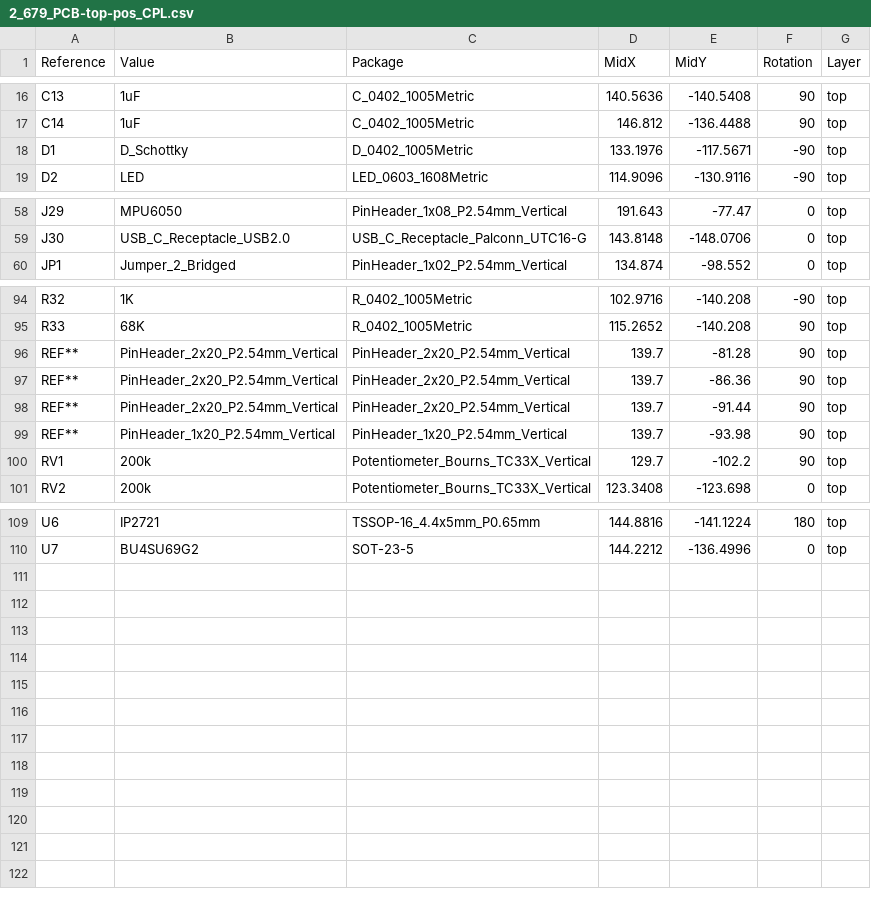
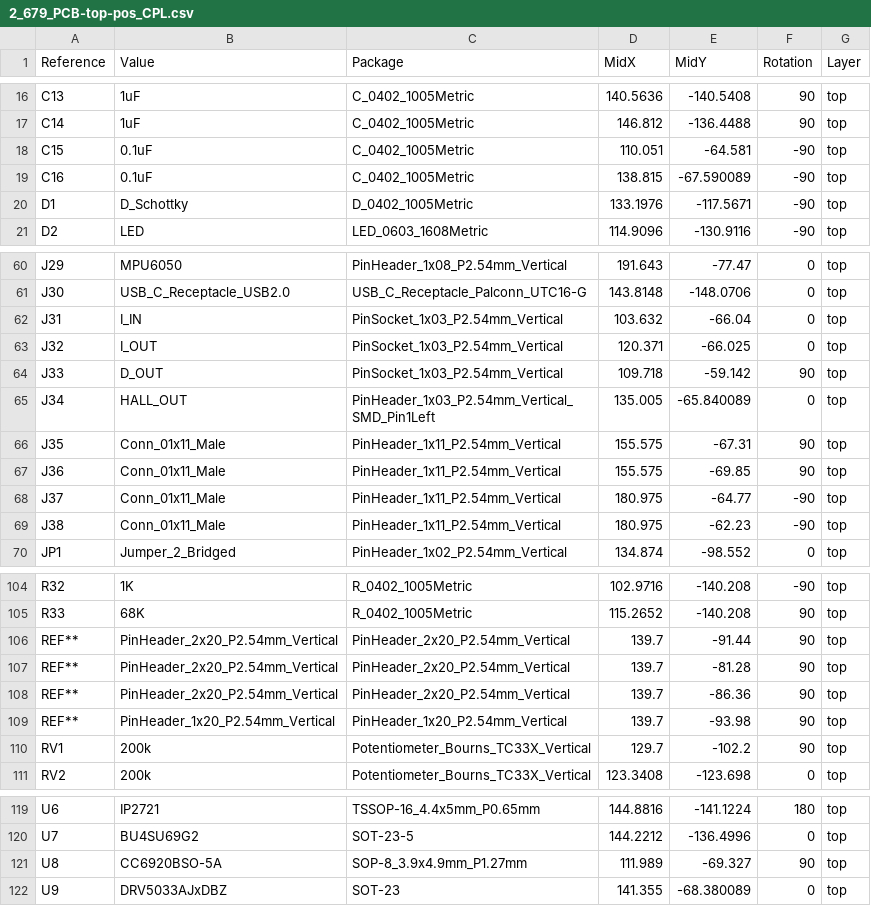
Before and after one commit to wszeto9/2_679_PCB, a CSV file: SMT/2_679_PCB-top-pos_CPL.csv, drawn as a sheet; only a part is shown, gaps mark what is left out.

```diff
--- a/SMT/2_679_PCB-top-pos_CPL.csv
+++ b/SMT/2_679_PCB-top-pos_CPL.csv
@@ -17,2 +17,4 @@ C13,1uF,C_0402_1005Metric,140.5636,-140.5408,90,top
 C14,1uF,C_0402_1005Metric,146.812,-136.4488,90,top
+C15,0.1uF,C_0402_1005Metric,110.051,-64.581,-90,top
+C16,0.1uF,C_0402_1005Metric,138.815,-67.590089,-90,top
 D1,D_Schottky,D_0402_1005Metric,133.1976,-117.5671,-90,top
@@ -59,2 +61,10 @@ J29,MPU6050,PinHeader_1x08_P2.54mm_Vertical,191.643,-77.47,0,top
 J30,USB_C_Receptacle_USB2.0,USB_C_Receptacle_Palconn_UTC16-G,143.8148,-148.0706,0,top
+J31,I_IN,PinSocket_1x03_P2.54mm_Vertical,103.632,-66.04,0,top
+J32,I_OUT,PinSocket_1x03_P2.54mm_Vertical,120.371,-66.025,0,top
+J33,D_OUT,PinSocket_1x03_P2.54mm_Vertical,109.718,-59.142,90,top
+J34,HALL_OUT,PinHeader_1x03_P2.54mm_Vertical_SMD_Pin1Left,135.005,-65.840089,0,top
+J35,Conn_01x11_Male,PinHeader_1x11_P2.54mm_Vertical,155.575,-67.31,90,top
+J36,Conn_01x11_Male,PinHeader_1x11_P2.54mm_Vertical,155.575,-69.85,90,top
+J37,Conn_01x11_Male,PinHeader_1x11_P2.54mm_Vertical,180.975,-64.77,-90,top
+J38,Conn_01x11_Male,PinHeader_1x11_P2.54mm_Vertical,180.975,-62.23,-90,top
 JP1,Jumper_2_Bridged,PinHeader_1x02_P2.54mm_Vertical,134.874,-98.552,0,top
@@ -95,5 +105,5 @@ R32,1K,R_0402_1005Metric,102.9716,-140.208,-90,top
 R33,68K,R_0402_1005Metric,115.2652,-140.208,90,top
+REF**,PinHeader_2x20_P2.54mm_Vertical,PinHeader_2x20_P2.54mm_Vertical,139.7,-91.44,90,top
 REF**,PinHeader_2x20_P2.54mm_Vertical,PinHeader_2x20_P2.54mm_Vertical,139.7,-81.28,90,top
 REF**,PinHeader_2x20_P2.54mm_Vertical,PinHeader_2x20_P2.54mm_Vertical,139.7,-86.36,90,top
-REF**,PinHeader_2x20_P2.54mm_Vertical,PinHeader_2x20_P2.54mm_Vertical,139.7,-91.44,90,top
 REF**,PinHeader_1x20_P2.54mm_Vertical,PinHeader_1x20_P2.54mm_Vertical,139.7,-93.98,90,top
@@ -110 +120,3 @@ U6,IP2721,TSSOP-16_4.4x5mm_P0.65mm,144.8816,-141.1224,180,top
 U7,BU4SU69G2,SOT-23-5,144.2212,-136.4996,0,top
+U8,CC6920BSO-5A,SOP-8_3.9x4.9mm_P1.27mm,111.989,-69.327,90,top
+U9,DRV5033AJxDBZ,SOT-23,141.355,-68.380089,0,top
```
Also changed, not shown: SMT/2_679_PCB_SMT_BOM.csv, 37 other files.
